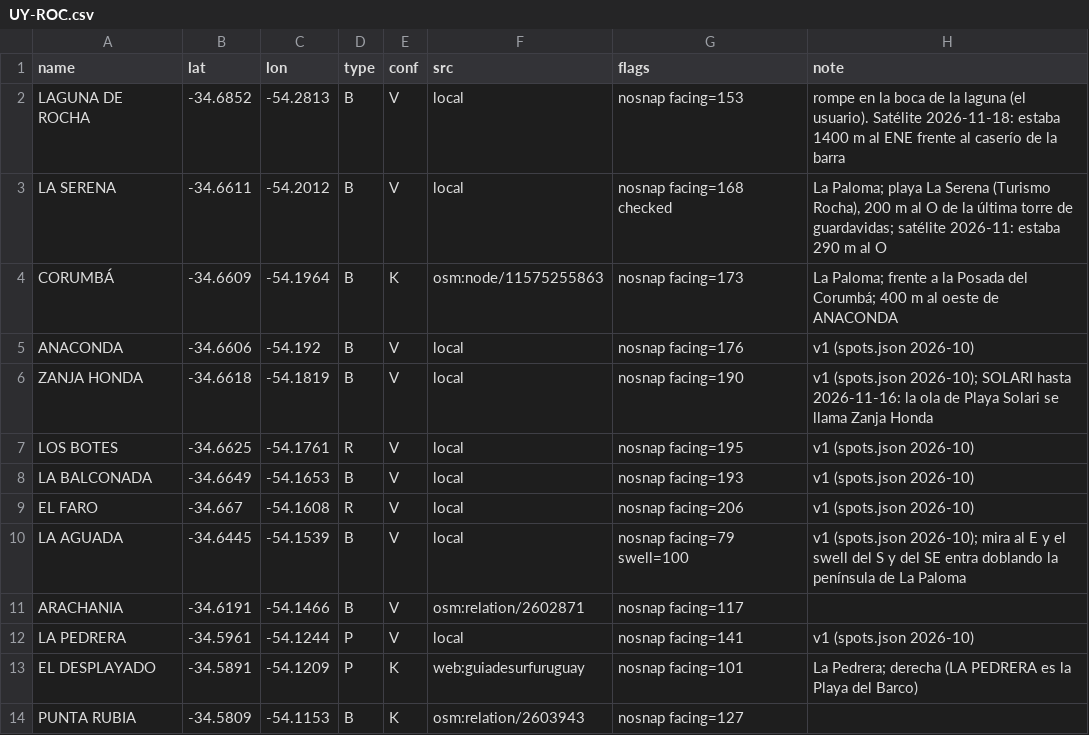
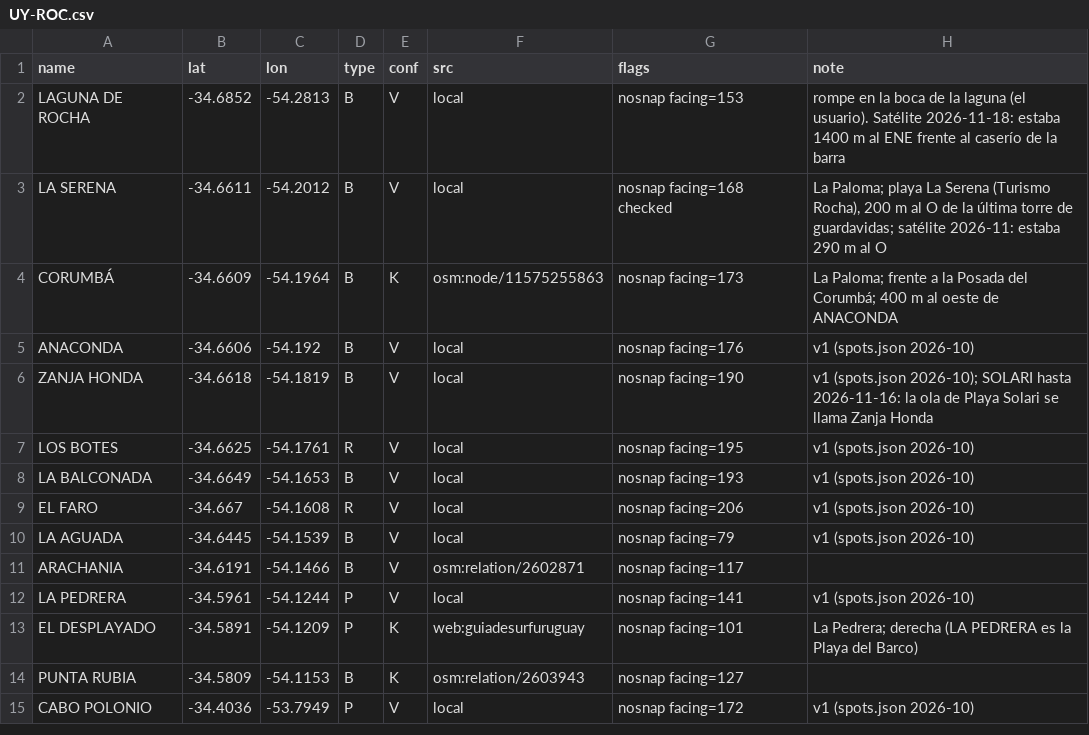
Before and after one commit to scgm11/surf-dawn-data, a CSV file: seeds/spots/UY-ROC.csv, drawn as a sheet; only a part is shown; the shorter side is filled out with more unchanged rows.

```diff
--- a/seeds/spots/UY-ROC.csv
+++ b/seeds/spots/UY-ROC.csv
@@ -9,3 +9,3 @@ LA BALCONADA,-34.6649,-54.1653,B,V,local,nosnap facing=193,v1 (spots.json 2026-1
 EL FARO,-34.667,-54.1608,R,V,local,nosnap facing=206,v1 (spots.json 2026-10)
-LA AGUADA,-34.6445,-54.1539,B,V,local,nosnap facing=79 swell=100,"v1 (spots.json 2026-10); mira al E y el swell del S y del SE entra doblando la península de La Paloma"
+LA AGUADA,-34.6445,-54.1539,B,V,local,nosnap facing=79,v1 (spots.json 2026-10)
 ARACHANIA,-34.6191,-54.1466,B,V,osm:relation/2602871,nosnap facing=117,
```
Also changed, not shown: seeds/spots/UY-MAL.csv, 14 other files.
